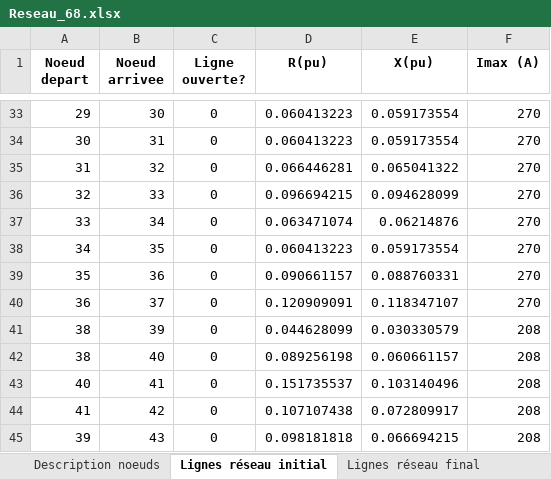
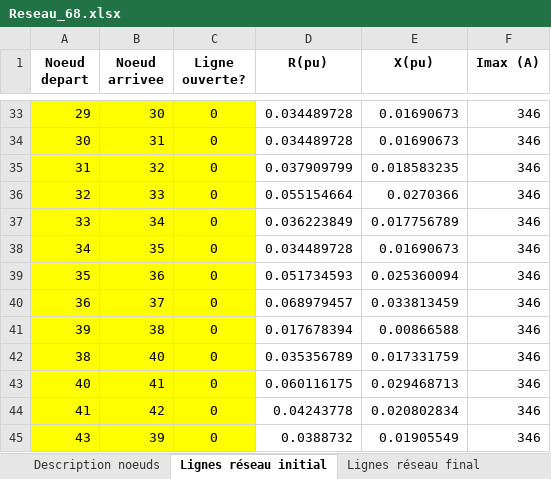
Before and after one commit to AymericGestin/Automated-AI-distribution-network, an Excel workbook: Fichier_excel/Reseau_68.xlsx, sheet Lignes réseau initial, drawn as a sheet; only a part is shown, gaps mark what is left out; values as stored, in another font and other column widths than the file's, no borders; the diff covers the shown part only; the diff names each change by its address in the sheet, - before the commit and + after, or states it on an @@ line.

```diff
--- a/Fichier_excel/Reseau_68.xlsx (sheet Lignes réseau initial)
+++ b/Fichier_excel/Reseau_68.xlsx (sheet Lignes réseau initial)
-A33:C45 fill: none
+A33:C45 fill: #FFFF00
-D33:D34 (R(pu)): 0.060413223
+D33:D34 (R(pu)): 0.034489728
-E33:E34 (X(pu)): 0.059173554
+E33:E34 (X(pu)): 0.01690673
-F33:F40 (Imax (A)): 270
+F33:F40 (Imax (A)): 346
-D35 (R(pu)): 0.066446281
+D35 (R(pu)): 0.037909799
-E35 (X(pu)): 0.065041322
+E35 (X(pu)): 0.018583235
-D36 (R(pu)): 0.096694215
+D36 (R(pu)): 0.055154664
-E36 (X(pu)): 0.094628099
+E36 (X(pu)): 0.0270366
-D37 (R(pu)): 0.063471074
+D37 (R(pu)): 0.036223849
-E37 (X(pu)): 0.06214876
+E37 (X(pu)): 0.017756789
-D38 (R(pu)): 0.060413223
+D38 (R(pu)): 0.034489728
-E38 (X(pu)): 0.059173554
+E38 (X(pu)): 0.01690673
-D39 (R(pu)): 0.090661157
+D39 (R(pu)): 0.051734593
-E39 (X(pu)): 0.088760331
+E39 (X(pu)): 0.025360094
-D40 (R(pu)): 0.120909091
+D40 (R(pu)): 0.068979457
-E40 (X(pu)): 0.118347107
+E40 (X(pu)): 0.033813459
-A41 (Noeud depart): 38
+A41 (Noeud depart): 39
-B41 (Noeud arrivee): 39
+B41 (Noeud arrivee): 38
-D41 (R(pu)): 0.044628099
+D41 (R(pu)): 0.017678394
-E41 (X(pu)): 0.030330579
+E41 (X(pu)): 0.00866588
-F41:F45 (Imax (A)): 208
+F41:F45 (Imax (A)): 346
-D42 (R(pu)): 0.089256198
+D42 (R(pu)): 0.035356789
-E42 (X(pu)): 0.060661157
+E42 (X(pu)): 0.017331759
-D43 (R(pu)): 0.151735537
+D43 (R(pu)): 0.060116175
-E43 (X(pu)): 0.103140496
+E43 (X(pu)): 0.029468713
-D44 (R(pu)): 0.107107438
+D44 (R(pu)): 0.04243778
-E44 (X(pu)): 0.072809917
+E44 (X(pu)): 0.020802834
-A45 (Noeud depart): 39
+A45 (Noeud depart): 43
-B45 (Noeud arrivee): 43
+B45 (Noeud arrivee): 39
-D45 (R(pu)): 0.098181818
+D45 (R(pu)): 0.0388732
-E45 (X(pu)): 0.066694215
+E45 (X(pu)): 0.01905549
```
Also changed, not shown: 202 edited cells and cell formats elsewhere in this sheet, sheet Lignes réseau final, sheet Description noeuds, sheet Paramètres, other sheet tabs, Fichier_excel/Reseau_16.xlsx, Fichier_excel/Reseau_6.xlsx, 25 other files.
